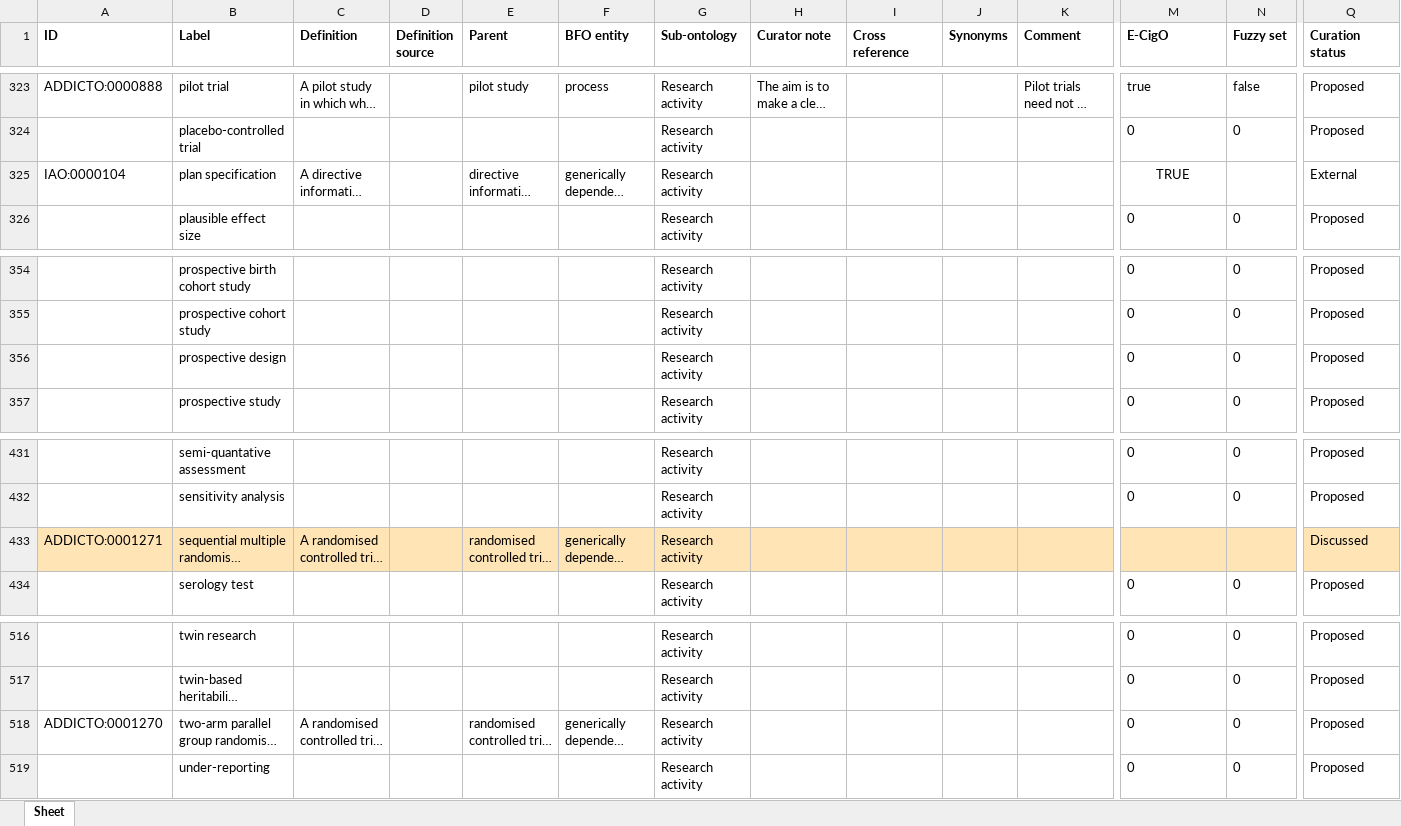
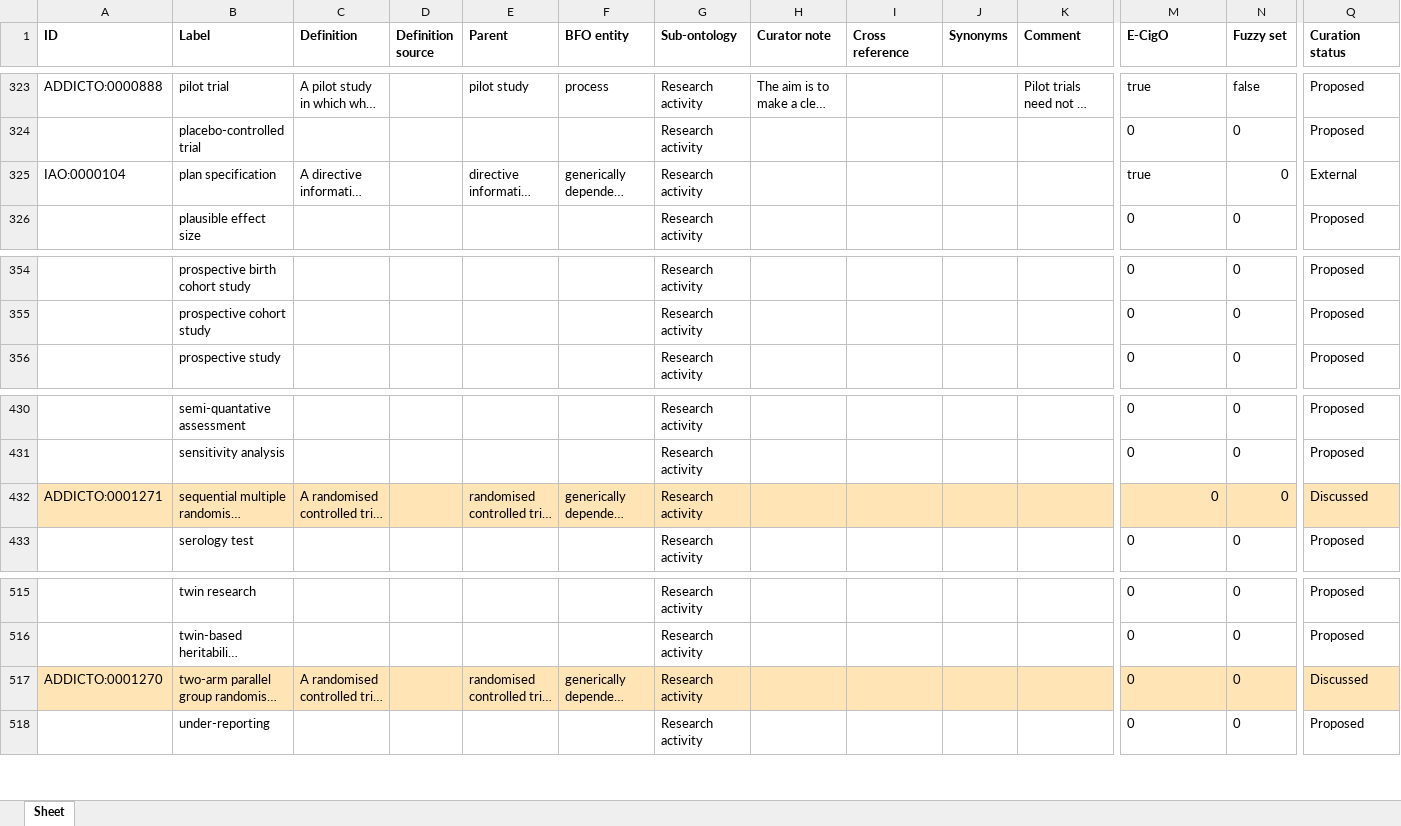
Before and after one commit to addicto-org/addiction-ontology, an Excel workbook: inputs/AddictO_Research_activity_Defs.xlsx, sheet Sheet, drawn as a sheet; only a part is shown, gaps mark what is left out; long unchanged cells end in …; values as stored, in another font and other column widths than the file's, no borders; removed rows and columns are numbered as before the commit, all else as after; rows hold the shown columns only; the diff covers the shown part only; the diff names each change by its address in the sheet, - before the commit and + after, or states it on an @@ line.

Commit message:
Updating AddictO_Research_activity_Defs.xlsx

```diff
--- a/inputs/AddictO_Research_activity_Defs.xlsx (sheet Sheet)
+++ b/inputs/AddictO_Research_activity_Defs.xlsx (sheet Sheet)
-M325 (E-CigO): TRUE
+M325 (E-CigO): true
-M325 alignment: center
+M325 alignment: left
-N325 (Fuzzy set): (empty)
+N325 (Fuzzy set): 0
-row 356:  | prospective design |  |  |  |  | Research activity |  |  |  |  | 0 | 0 | Proposed
-M432 (E-CigO): (empty)
+M432 (E-CigO): 0
-N432 (Fuzzy set): (empty)
+N432 (Fuzzy set): 0
-A517:Q517 fill: none
+A517:Q517 fill: #FFE4B5
-Q517 (Curation status): Proposed
+Q517 (Curation status): Discussed
```
Also changed, not shown: cell formats elsewhere in this sheet.
